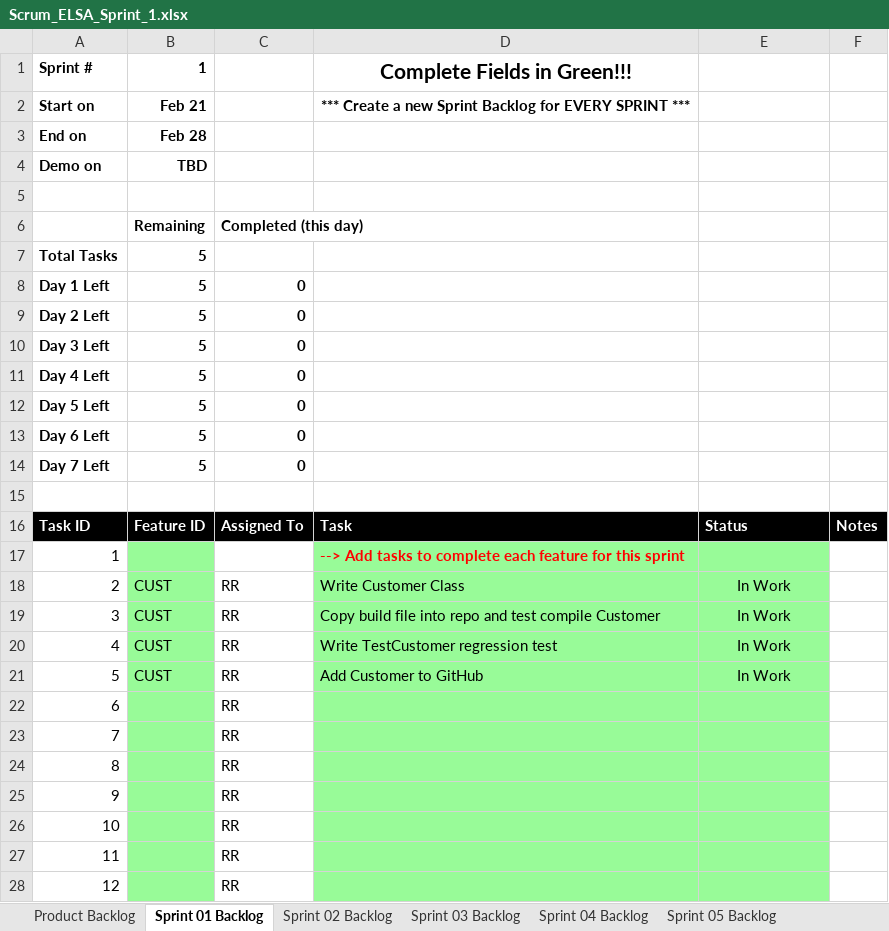
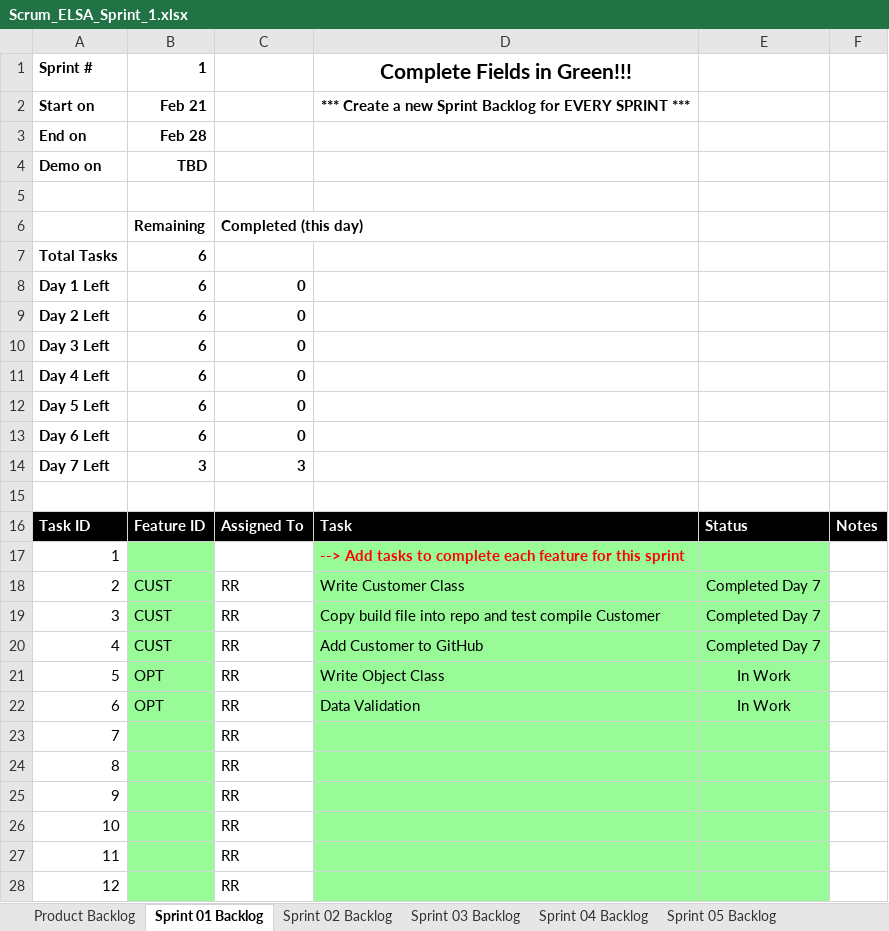
Before and after one commit to rrchrn/cse1325, an Excel workbook: P05/Scrum_ELSA_Sprint_1.xlsx, sheet Sprint 01 Backlog, drawn as a sheet; only a part is shown; values as stored, in another font and other column widths than the file's, no borders; charts and pictures not drawn; the diff names each change by its address in the sheet, - before the commit and + after, or states it on an @@ line.

```diff
--- a/P05/Scrum_ELSA_Sprint_1.xlsx (sheet Sprint 01 Backlog)
+++ b/P05/Scrum_ELSA_Sprint_1.xlsx (sheet Sprint 01 Backlog)
-B7:B13: 5
+B7:B13: 6
-B14: 5
+B14: 3
-C14: 0
+C14: 3
-E18:E20: In Work
+E18:E20: Completed Day 7
-D20: Write TestCustomer regression test
+D20: Add Customer to GitHub
-B21: CUST
+B21: OPT
-D21: Add Customer to GitHub
+D21: Write Object Class
-B22: (empty)
+B22: OPT
-D22: (empty)
+D22: Data Validation
-E22: (empty)
+E22: In Work
```
Also changed, not shown: sheet Product Backlog, charts or pictures, 2 other files.
